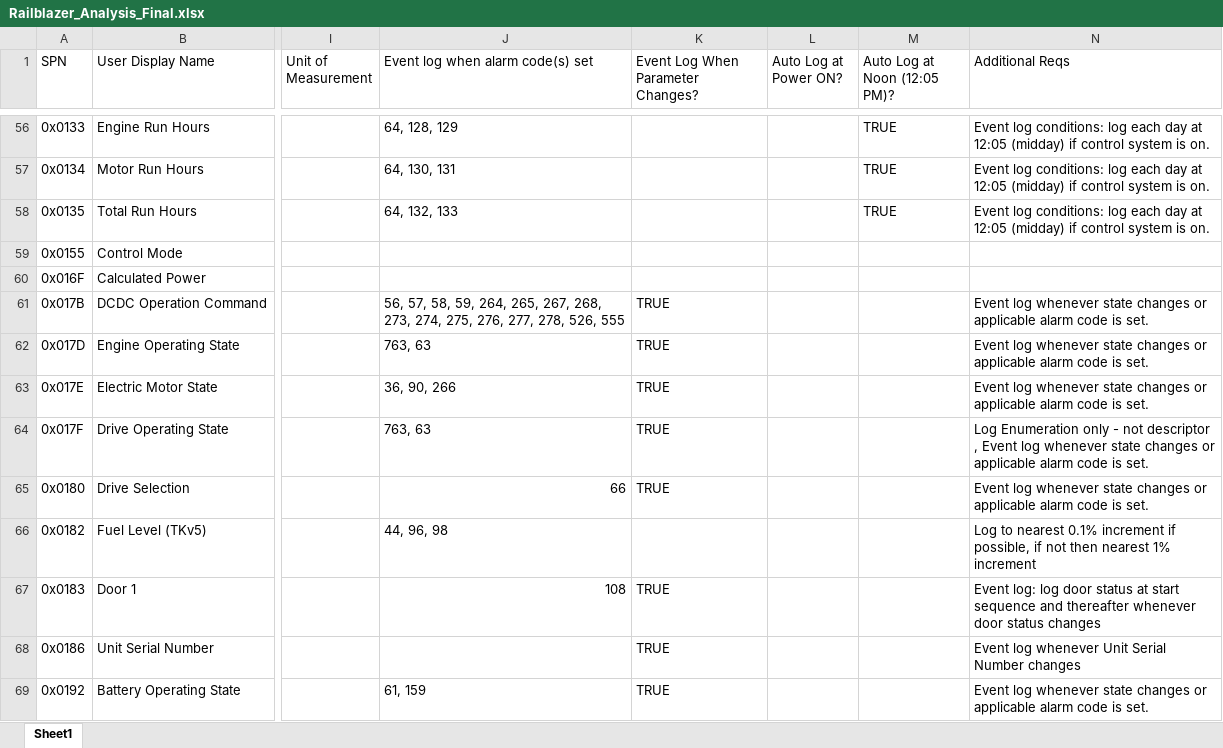
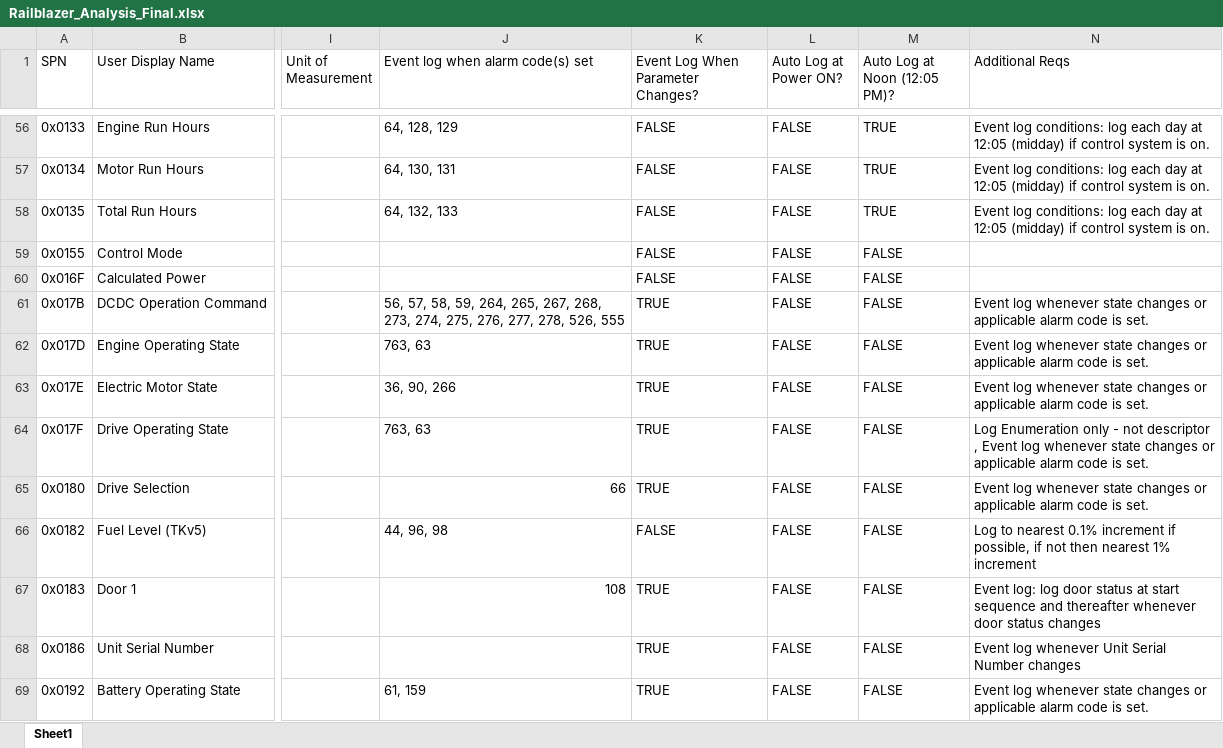
Before and after one commit to TK-SControl-Inten25/complete-pandas-tutorial, an Excel workbook: SWTest/Outputs/Finalists/Railblazer_Analysis_Final.xlsx, sheet Sheet1, drawn as a sheet; only a part is shown, gaps mark what is left out; values as stored, in another font and other column widths than the file's, no cell formats; the diff covers the shown part only; the diff names each change by its address in the sheet, - before the commit and + after, or states it on an @@ line.

```diff
--- a/SWTest/Outputs/Finalists/Railblazer_Analysis_Final.xlsx (sheet Sheet1)
+++ b/SWTest/Outputs/Finalists/Railblazer_Analysis_Final.xlsx (sheet Sheet1)
-K56:K60: (empty)
+K56:K60: FALSE
-L56:L69 (Auto Log at Power ON?): (empty)
+L56:L69 (Auto Log at Power ON?): FALSE
-M59:M69 (Auto Log at Noon (12:05 PM)?): (empty)
+M59:M69 (Auto Log at Noon (12:05 PM)?): FALSE
-K66: (empty)
+K66: FALSE
```
Also changed, not shown: 279 edited cells elsewhere in this sheet, cell formats, SWTest/DEET.xlsx, SWTest/Outputs/Finalists/AMT_Analysis_Final.xlsx, 16 other files.
